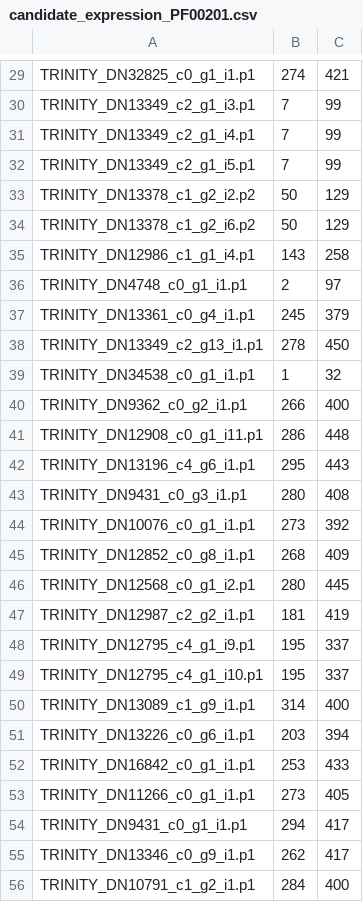
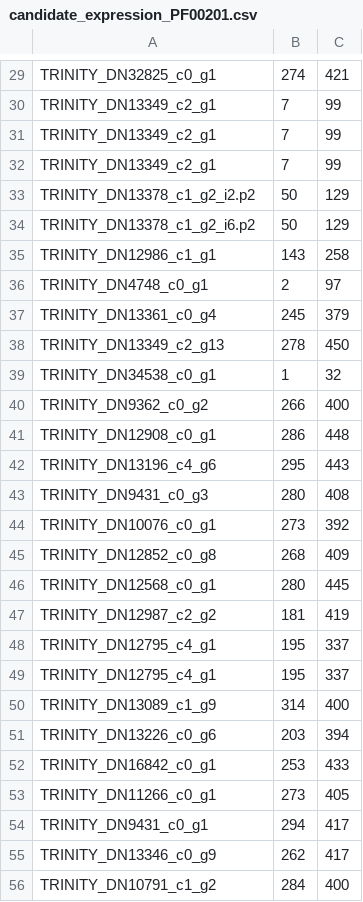
Before and after one commit to smetroid/expression_analysis, a CSV file: candidate_expression_PF00201.csv, drawn as a sheet; only a part is shown, gaps mark what is left out; the diff covers the shown part only; the diff names each change by its address in the sheet, - before the commit and + after, or states it on an @@ line.

```diff
--- a/candidate_expression_PF00201.csv
+++ b/candidate_expression_PF00201.csv
-A29: TRINITY_DN32825_c0_g1_i1.p1
+A29: TRINITY_DN32825_c0_g1
-A30: TRINITY_DN13349_c2_g1_i3.p1
+A30: TRINITY_DN13349_c2_g1
-A31: TRINITY_DN13349_c2_g1_i4.p1
+A31: TRINITY_DN13349_c2_g1
-A32: TRINITY_DN13349_c2_g1_i5.p1
+A32: TRINITY_DN13349_c2_g1
-A35: TRINITY_DN12986_c1_g1_i4.p1
+A35: TRINITY_DN12986_c1_g1
-A36: TRINITY_DN4748_c0_g1_i1.p1
+A36: TRINITY_DN4748_c0_g1
-A37: TRINITY_DN13361_c0_g4_i1.p1
+A37: TRINITY_DN13361_c0_g4
-A38: TRINITY_DN13349_c2_g13_i1.p1
+A38: TRINITY_DN13349_c2_g13
-A39: TRINITY_DN34538_c0_g1_i1.p1
+A39: TRINITY_DN34538_c0_g1
-A40: TRINITY_DN9362_c0_g2_i1.p1
+A40: TRINITY_DN9362_c0_g2
-A41: TRINITY_DN12908_c0_g1_i11.p1
+A41: TRINITY_DN12908_c0_g1
-A42: TRINITY_DN13196_c4_g6_i1.p1
+A42: TRINITY_DN13196_c4_g6
-A43: TRINITY_DN9431_c0_g3_i1.p1
+A43: TRINITY_DN9431_c0_g3
-A44: TRINITY_DN10076_c0_g1_i1.p1
+A44: TRINITY_DN10076_c0_g1
-A45: TRINITY_DN12852_c0_g8_i1.p1
+A45: TRINITY_DN12852_c0_g8
-A46: TRINITY_DN12568_c0_g1_i2.p1
+A46: TRINITY_DN12568_c0_g1
-A47: TRINITY_DN12987_c2_g2_i1.p1
+A47: TRINITY_DN12987_c2_g2
-A48: TRINITY_DN12795_c4_g1_i9.p1
+A48: TRINITY_DN12795_c4_g1
-A49: TRINITY_DN12795_c4_g1_i10.p1
+A49: TRINITY_DN12795_c4_g1
-A50: TRINITY_DN13089_c1_g9_i1.p1
+A50: TRINITY_DN13089_c1_g9
-A51: TRINITY_DN13226_c0_g6_i1.p1
+A51: TRINITY_DN13226_c0_g6
-A52: TRINITY_DN16842_c0_g1_i1.p1
+A52: TRINITY_DN16842_c0_g1
-A53: TRINITY_DN11266_c0_g1_i1.p1
+A53: TRINITY_DN11266_c0_g1
-A54: TRINITY_DN9431_c0_g1_i1.p1
+A54: TRINITY_DN9431_c0_g1
-A55: TRINITY_DN13346_c0_g9_i1.p1
+A55: TRINITY_DN13346_c0_g9
-A56: TRINITY_DN10791_c1_g2_i1.p1
+A56: TRINITY_DN10791_c1_g2
```
Also changed, not shown: 131 edited cells elsewhere in this file, candidate_expression_PS00375.csv, 1 other file.
